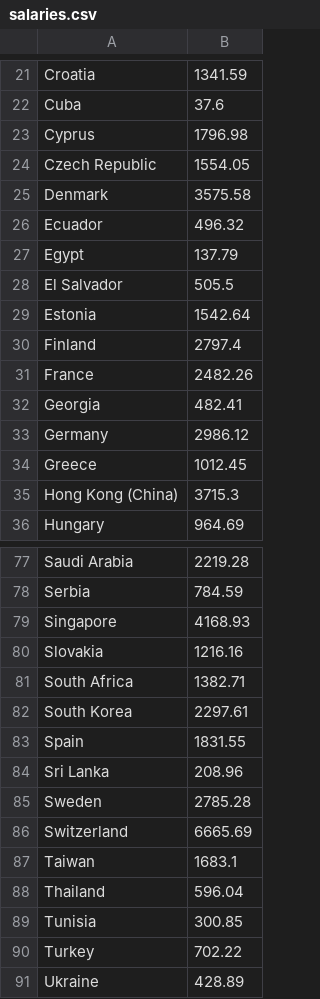
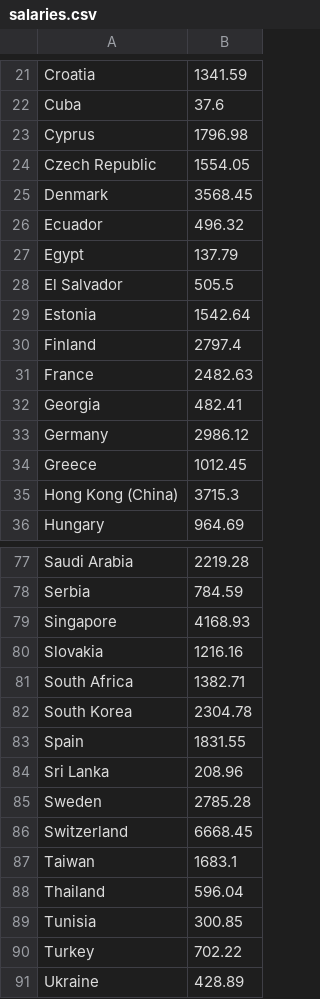
Before and after one commit to bruch-alex/Global-Goods-Index, a CSV file: src/main/resources/data/salaries/salaries.csv, drawn as a sheet; only a part is shown, gaps mark what is left out; the diff covers the shown part only.

```diff
--- a/src/main/resources/data/salaries/salaries.csv
+++ b/src/main/resources/data/salaries/salaries.csv
@@ -24,3 +24,3 @@ Cyprus,1796.98
 Czech Republic,1554.05
-Denmark,3575.58
+Denmark,3568.45
 Ecuador,496.32
@@ -30,3 +30,3 @@ Estonia,1542.64
 Finland,2797.4
-France,2482.26
+France,2482.63
 Georgia,482.41
@@ -81,3 +81,3 @@ Slovakia,1216.16
 South Africa,1382.71
-South Korea,2297.61
+South Korea,2304.78
 Spain,1831.55
@@ -85,3 +85,3 @@ Sri Lanka,208.96
 Sweden,2785.28
-Switzerland,6665.69
+Switzerland,6668.45
 Taiwan,1683.1
```
Also changed, not shown: 9 edited cells elsewhere in this file, src/main/resources/data/products/products.csv, 9 other files.
